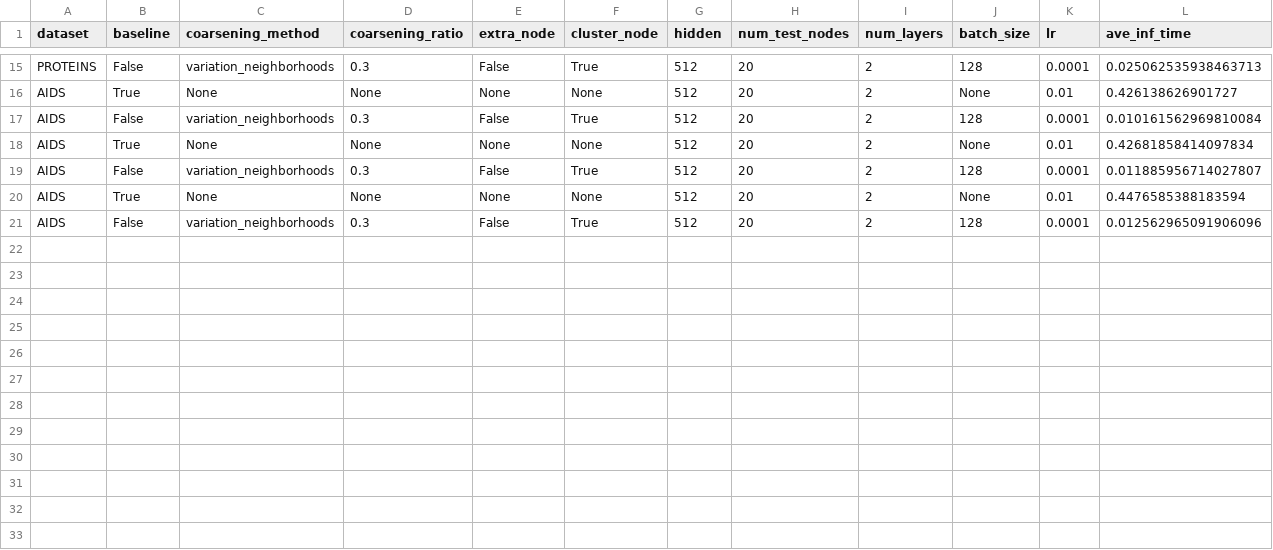
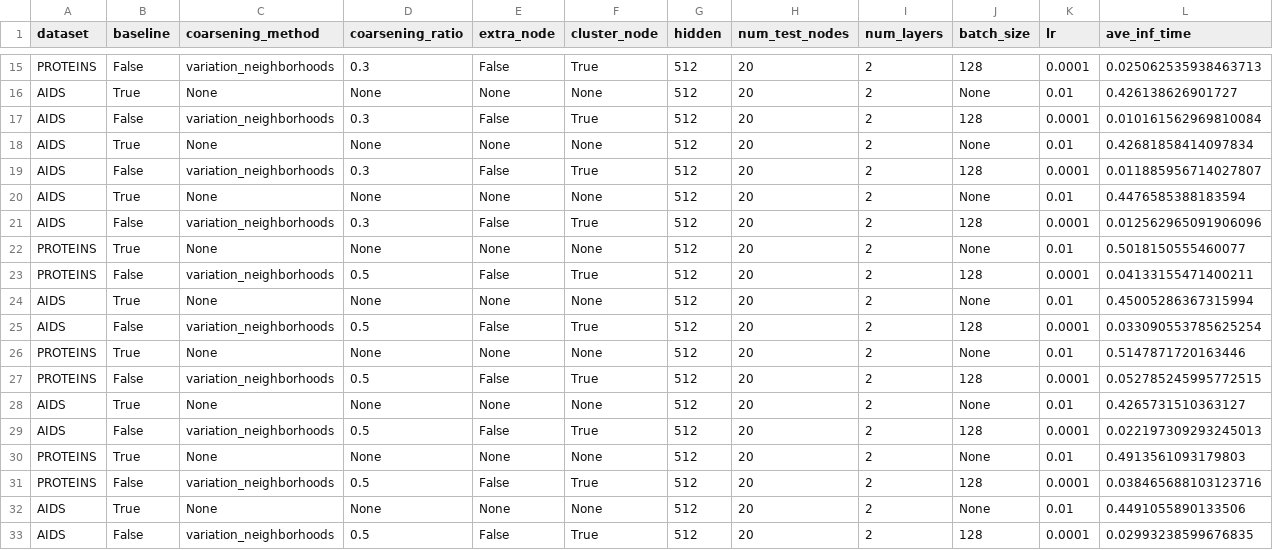
Before and after one commit to Roy-Shubhajit/FIT-GNN, a CSV file: final_results/graph_cls.csv, drawn as a sheet; only a part is shown, gaps mark what is left out; rows hold the shown columns only; the diff names each change by its address in the sheet, - before the commit and + after, or states it on an @@ line.

Commit message:
added PROTEINS, AIDS results

```diff
--- a/final_results/graph_cls.csv
+++ b/final_results/graph_cls.csv
+row 22: PROTEINS | True | None | None | None | None | 512 | 20 | 2 | None | 0.01 | 0.5018150555460077
+row 23: PROTEINS | False | variation_neighborhoods | 0.5 | False | True | 512 | 20 | 2 | 128 | 0.0001 | 0.04133155471400211
+row 24: AIDS | True | None | None | None | None | 512 | 20 | 2 | None | 0.01 | 0.45005286367315994
+row 25: AIDS | False | variation_neighborhoods | 0.5 | False | True | 512 | 20 | 2 | 128 | 0.0001 | 0.033090553785625254
+row 26: PROTEINS | True | None | None | None | None | 512 | 20 | 2 | None | 0.01 | 0.5147871720163446
+row 27: PROTEINS | False | variation_neighborhoods | 0.5 | False | True | 512 | 20 | 2 | 128 | 0.0001 | 0.052785245995772515
+row 28: AIDS | True | None | None | None | None | 512 | 20 | 2 | None | 0.01 | 0.4265731510363127
+row 29: AIDS | False | variation_neighborhoods | 0.5 | False | True | 512 | 20 | 2 | 128 | 0.0001 | 0.022197309293245013
+row 30: PROTEINS | True | None | None | None | None | 512 | 20 | 2 | None | 0.01 | 0.4913561093179803
+row 31: PROTEINS | False | variation_neighborhoods | 0.5 | False | True | 512 | 20 | 2 | 128 | 0.0001 | 0.038465688103123716
+row 32: AIDS | True | None | None | None | None | 512 | 20 | 2 | None | 0.01 | 0.4491055890133506
+row 33: AIDS | False | variation_neighborhoods | 0.5 | False | True | 512 | 20 | 2 | 128 | 0.0001 | 0.02993238599676835
```
Also changed, not shown: 1 other file.
